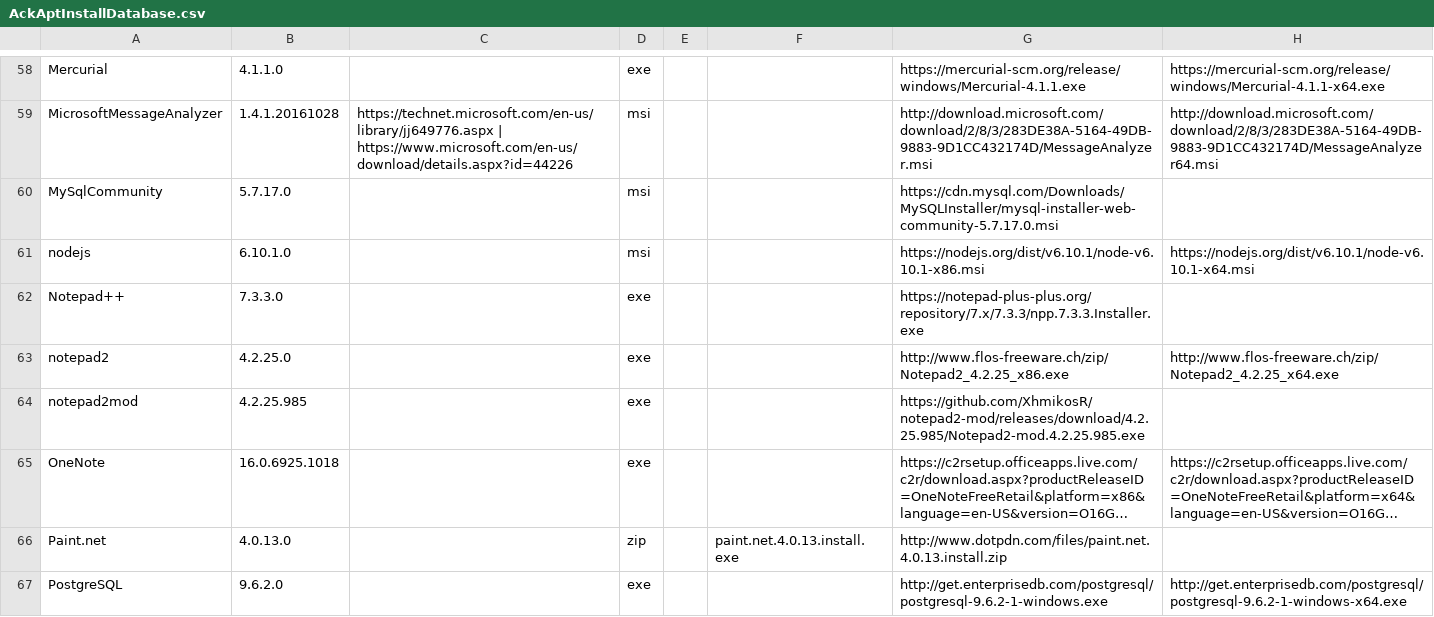
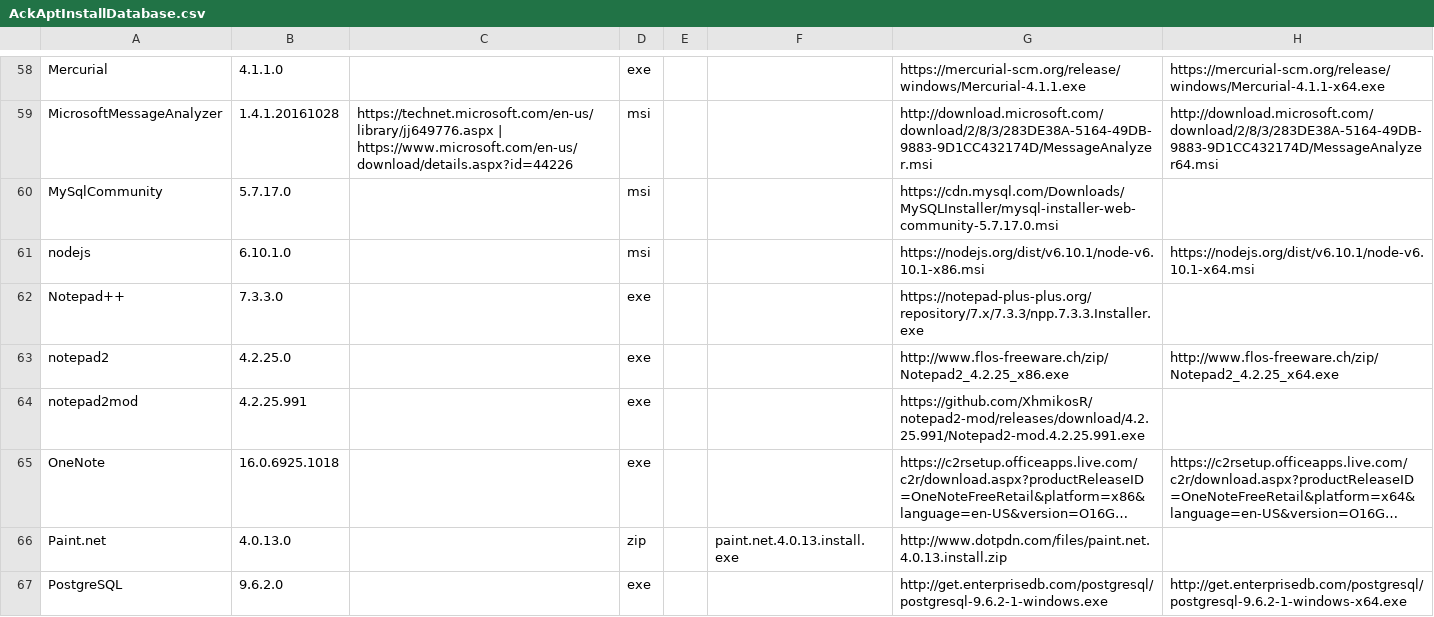
Before and after one commit to ackphht/ackphht.github.io, a CSV file: AckAptInstallDatabase.csv, drawn as a sheet; only a part is shown, gaps mark what is left out; long unchanged cells end in …; the diff names each change by its address in the sheet, - before the commit and + after, or states it on an @@ line.

Commit message:
AckApt: notepad2mod 4.2.25.991

```diff
--- a/AckAptInstallDatabase.csv
+++ b/AckAptInstallDatabase.csv
-B64: 4.2.25.985
+B64: 4.2.25.991
-G64: https://github.com/XhmikosR/notepad2-mod/releases/download/4.2.25.985/Notepad2-mod.4.2.25.985.exe
+G64: https://github.com/XhmikosR/notepad2-mod/releases/download/4.2.25.991/Notepad2-mod.4.2.25.991.exe
```
